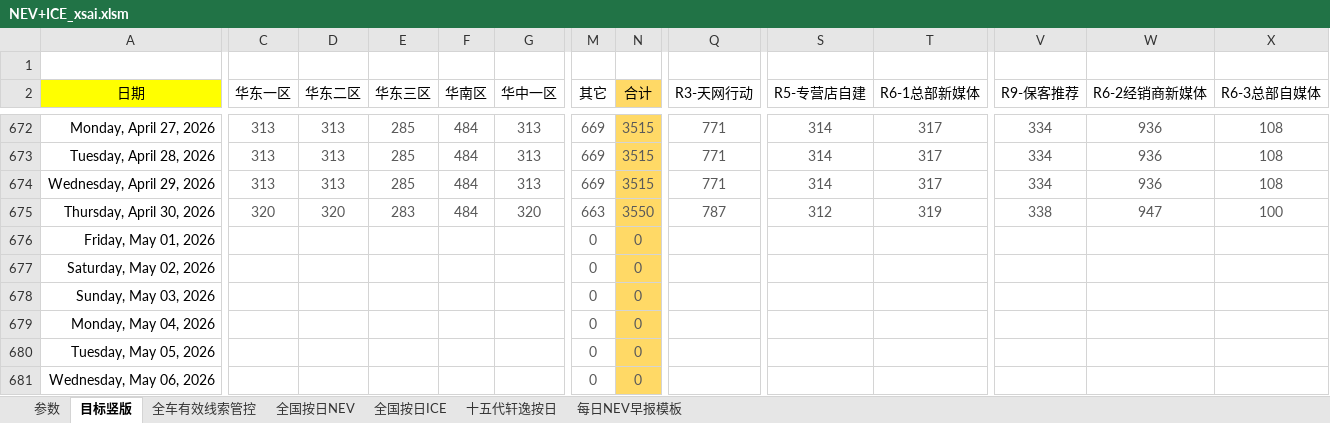
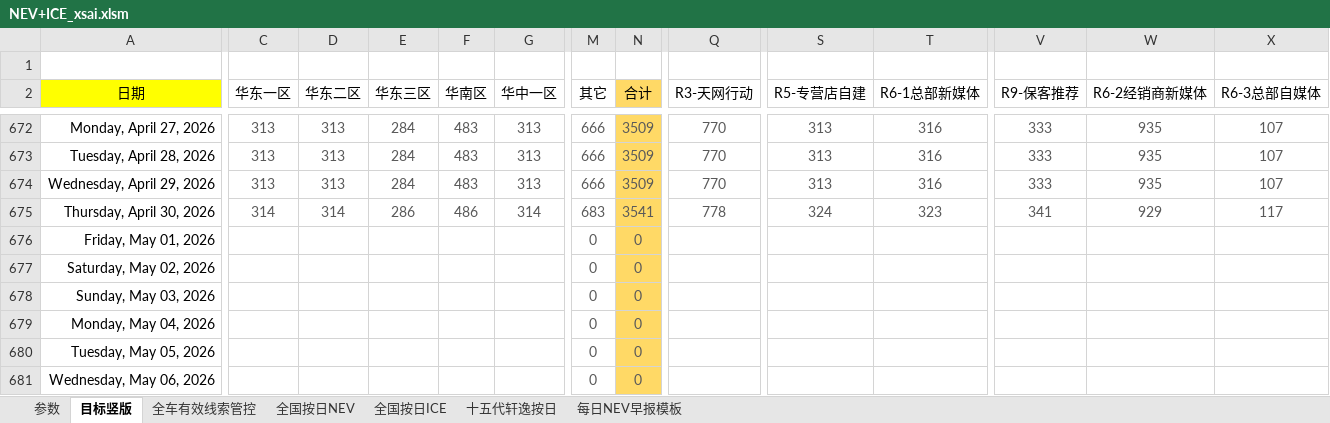
Before and after one commit to Django604/AI_Digest, an Excel workbook: data/source/NEV+ICE_xsai.xlsm, sheet 目标竖版, drawn as a sheet; only a part is shown, gaps mark what is left out; values as stored, in another font and other column widths than the file's, no borders; conditional formats not drawn; the diff covers the shown part only; the diff names each change by its address in the sheet, - before the commit and + after, or states it on an @@ line.

```diff
--- a/data/source/NEV+ICE_xsai.xlsm (sheet 目标竖版)
+++ b/data/source/NEV+ICE_xsai.xlsm (sheet 目标竖版)
-E672:E674 (华东三区): 285
+E672:E674 (华东三区): 284
-F672:F674 (华南区): 484
+F672:F674 (华南区): 483
-M672:M674 (其它): 669
+M672:M674 (其它): 666
-N672:N674 (合计): 3515
+N672:N674 (合计): 3509
-Q672:Q674 (R3-天网行动): 771
+Q672:Q674 (R3-天网行动): 770
-S672:S674 (R5-专营店自建): 314
+S672:S674 (R5-专营店自建): 313
-T672:T674 (R6-1总部新媒体): 317
+T672:T674 (R6-1总部新媒体): 316
-V672:V674 (R9-保客推荐): 334
+V672:V674 (R9-保客推荐): 333
-W672:W674 (R6-2经销商新媒体): 936
+W672:W674 (R6-2经销商新媒体): 935
-X672:X674 (R6-3总部自媒体): 108
+X672:X674 (R6-3总部自媒体): 107
-C675 (华东一区): 320
+C675 (华东一区): 314
-D675 (华东二区): 320
+D675 (华东二区): 314
-E675 (华东三区): 283
+E675 (华东三区): 286
-F675 (华南区): 484
+F675 (华南区): 486
-G675 (华中一区): 320
+G675 (华中一区): 314
-M675 (其它): 663
+M675 (其它): 683
-N675 (合计): 3550
+N675 (合计): 3541
-Q675 (R3-天网行动): 787
+Q675 (R3-天网行动): 778
-S675 (R5-专营店自建): 312
+S675 (R5-专营店自建): 324
-T675 (R6-1总部新媒体): 319
+T675 (R6-1总部新媒体): 323
-V675 (R9-保客推荐): 338
+V675 (R9-保客推荐): 341
-W675 (R6-2经销商新媒体): 947
+W675 (R6-2经销商新媒体): 929
-X675 (R6-3总部自媒体): 100
+X675 (R6-3总部自媒体): 117
```
Also changed, not shown: 260 edited cells elsewhere in this sheet, formulas that keep their value, charts or pictures, 1 other file.
